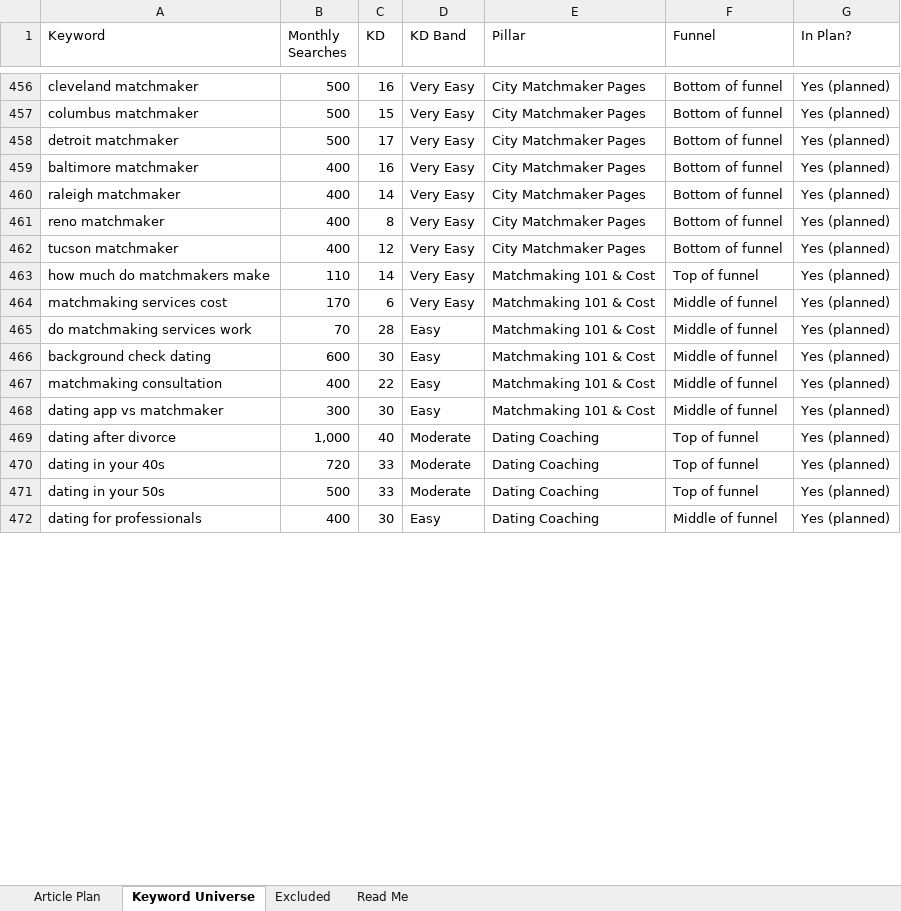
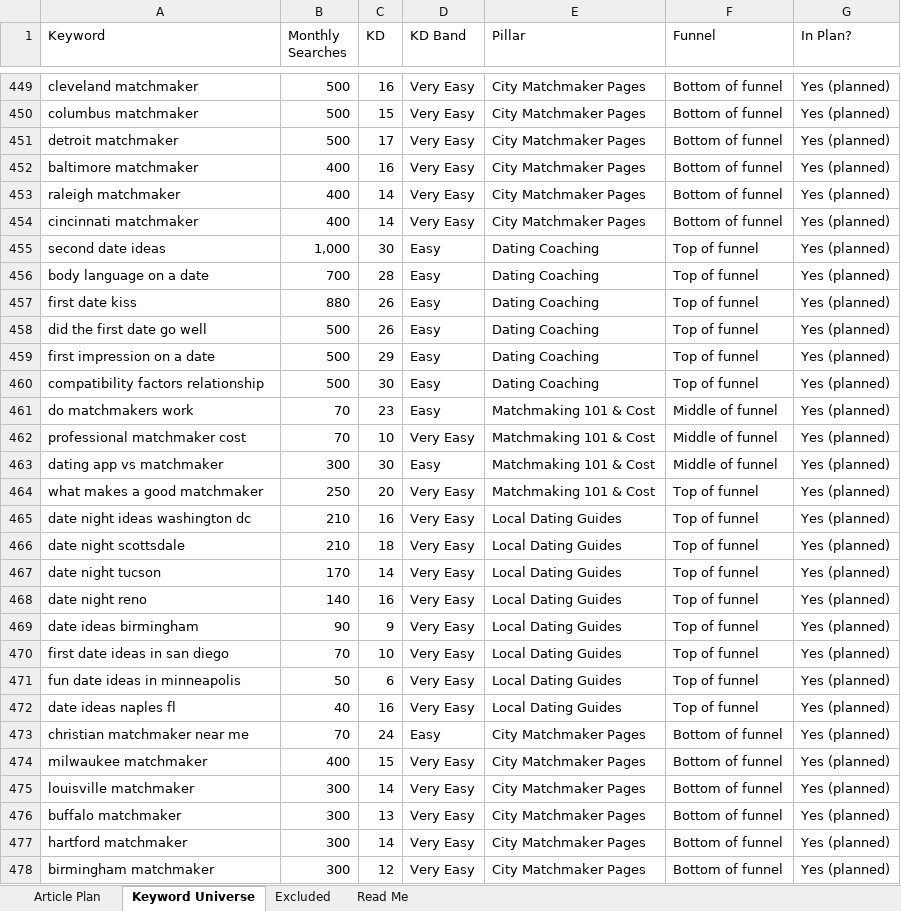
Before and after one commit to jonestj-boop/decks, an Excel workbook: decks/master-matchmakers/keyword-research.xlsx, sheet Keyword Universe, drawn as a sheet; only a part is shown, gaps mark what is left out; the shorter side is filled out with more unchanged rows; values as stored, in another font and other column widths than the file's, no cell formats; removed rows and columns are numbered as before the commit, all else as after; the diff covers the shown part only; the diff names each change by its address in the sheet, - before the commit and + after, or states it on an @@ line.

```diff
--- a/decks/master-matchmakers/keyword-research.xlsx (sheet Keyword Universe)
+++ b/decks/master-matchmakers/keyword-research.xlsx (sheet Keyword Universe)
-row 461: reno matchmaker | 400 | 8 | Very Easy | City Matchmaker Pages | Bottom of funnel | Yes (planned)
-A454 (Keyword): tucson matchmaker
+A454 (Keyword): cincinnati matchmaker
-C454 (KD): 12
+C454 (KD): 14
@@ row 463 moved to row 440: how much do matchmakers make @@
@@ row 464 moved to row 443: matchmaking services cost @@
@@ row 451 moved to row 455: second date ideas @@
@@ row 452 moved to row 456: body language on a date @@
@@ row 450 moved to row 457: first date kiss @@
@@ row 474 moved to row 458: did the first date go well @@
+row 459: first impression on a date | 500 | 29 | Easy | Dating Coaching | Top of funnel | Yes (planned)
+row 460: compatibility factors relationship | 500 | 30 | Easy | Dating Coaching | Top of funnel | Yes (planned)
-A461 (Keyword): do matchmaking services work
+A461 (Keyword): do matchmakers work
-C461 (KD): 28
+C461 (KD): 23
@@ row 466 moved to row 442: background check dating @@
@@ row 467 moved to row 441: matchmaking consultation @@
@@ row 426 moved to row 462: professional matchmaker cost @@
@@ row 469 moved to row 487: dating after divorce @@
+row 464: what makes a good matchmaker | 250 | 20 | Very Easy | Matchmaking 101 & Cost | Top of funnel | Yes (planned)
+row 465: date night ideas washington dc | 210 | 16 | Very Easy | Local Dating Guides | Top of funnel | Yes (planned)
+row 466: date night scottsdale | 210 | 18 | Very Easy | Local Dating Guides | Top of funnel | Yes (planned)
+row 467: date night tucson | 170 | 14 | Very Easy | Local Dating Guides | Top of funnel | Yes (planned)
+row 468: date night reno | 140 | 16 | Very Easy | Local Dating Guides | Top of funnel | Yes (planned)
+row 469: date ideas birmingham | 90 | 9 | Very Easy | Local Dating Guides | Top of funnel | Yes (planned)
+row 470: first date ideas in san diego | 70 | 10 | Very Easy | Local Dating Guides | Top of funnel | Yes (planned)
+row 471: fun date ideas in minneapolis | 50 | 6 | Very Easy | Local Dating Guides | Top of funnel | Yes (planned)
+row 472: date ideas naples fl | 40 | 16 | Very Easy | Local Dating Guides | Top of funnel | Yes (planned)
@@ row 443 moved to row 473: christian matchmaker near me @@
+row 474: milwaukee matchmaker | 400 | 15 | Very Easy | City Matchmaker Pages | Bottom of funnel | Yes (planned)
+row 475: louisville matchmaker | 300 | 14 | Very Easy | City Matchmaker Pages | Bottom of funnel | Yes (planned)
+row 476: buffalo matchmaker | 300 | 13 | Very Easy | City Matchmaker Pages | Bottom of funnel | Yes (planned)
+row 477: hartford matchmaker | 300 | 14 | Very Easy | City Matchmaker Pages | Bottom of funnel | Yes (planned)
+row 478: birmingham matchmaker | 300 | 12 | Very Easy | City Matchmaker Pages | Bottom of funnel | Yes (planned)
```
Also changed, not shown: 13 added rows, 9 removed rows, 5 moved rows and 73 edited cells elsewhere in this sheet, sheet Article Plan, sheet Read Me, cell formats, 1 other file.
